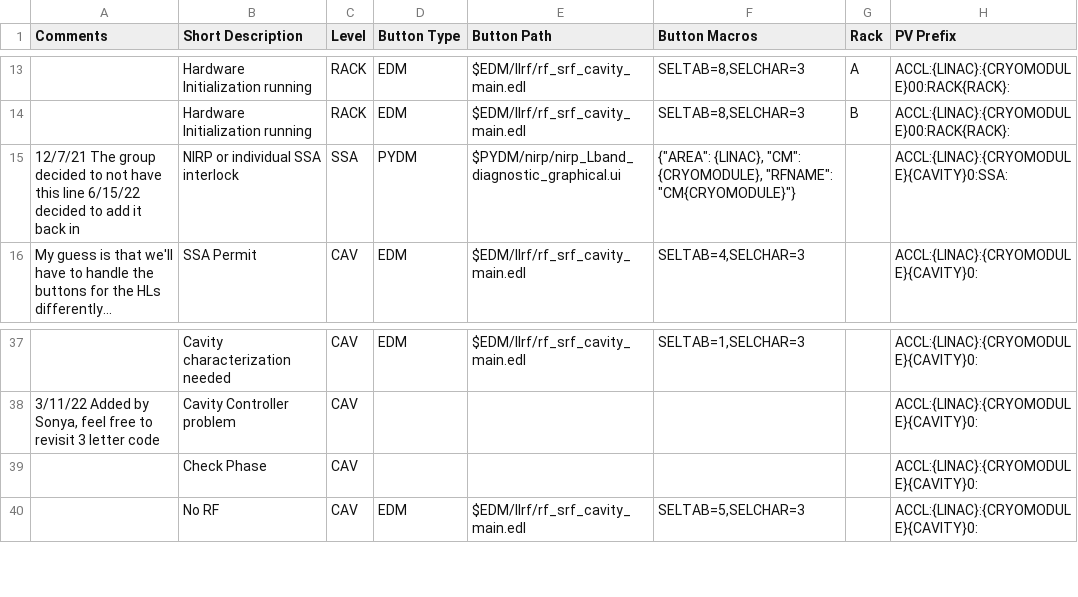
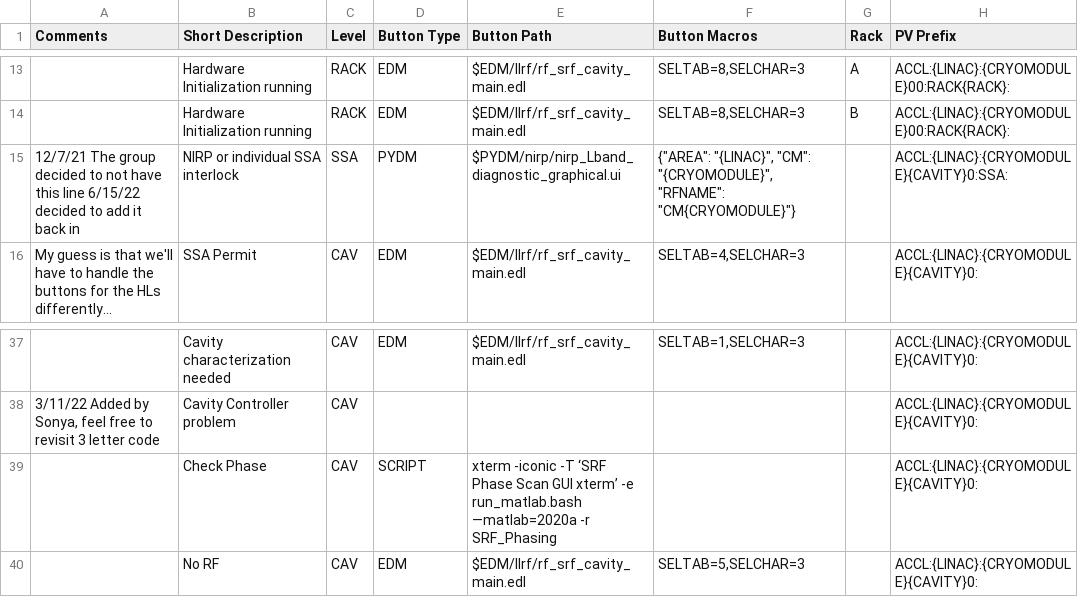
Before and after one commit to slaclab/cavityDisplay, a CSV file: faults.csv, drawn as a sheet; only a part is shown, gaps mark what is left out; the diff names each change by its address in the sheet, - before the commit and + after, or states it on an @@ line.

Commit message:
first pass at fixing NIRP and cavity phasing buttons

```diff
--- a/faults.csv
+++ b/faults.csv
-F15 (Button Macros): {"AREA": {LINAC}, "CM": {CRYOMODULE}, "RFNAME": "CM{CRYOMODULE}"}
+F15 (Button Macros): {"AREA": "{LINAC}", "CM": "{CRYOMODULE}", "RFNAME": "CM{CRYOMODULE}"}
-D39 (Button Type): (empty)
+D39 (Button Type): SCRIPT
-E39 (Button Path): (empty)
+E39 (Button Path): xterm -iconic -T ‘SRF Phase Scan GUI xterm’ -e run_matlab.bash —matlab=2020a -r SRF_Phasing
```
Also changed, not shown: 2 other files.
